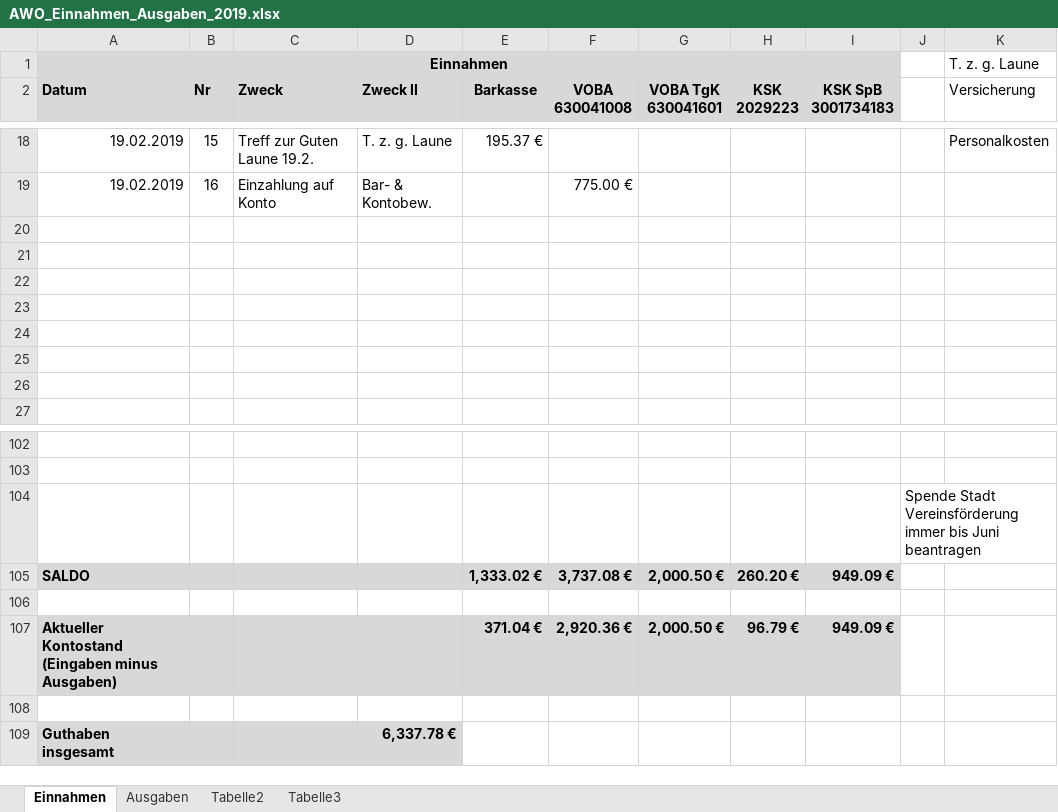
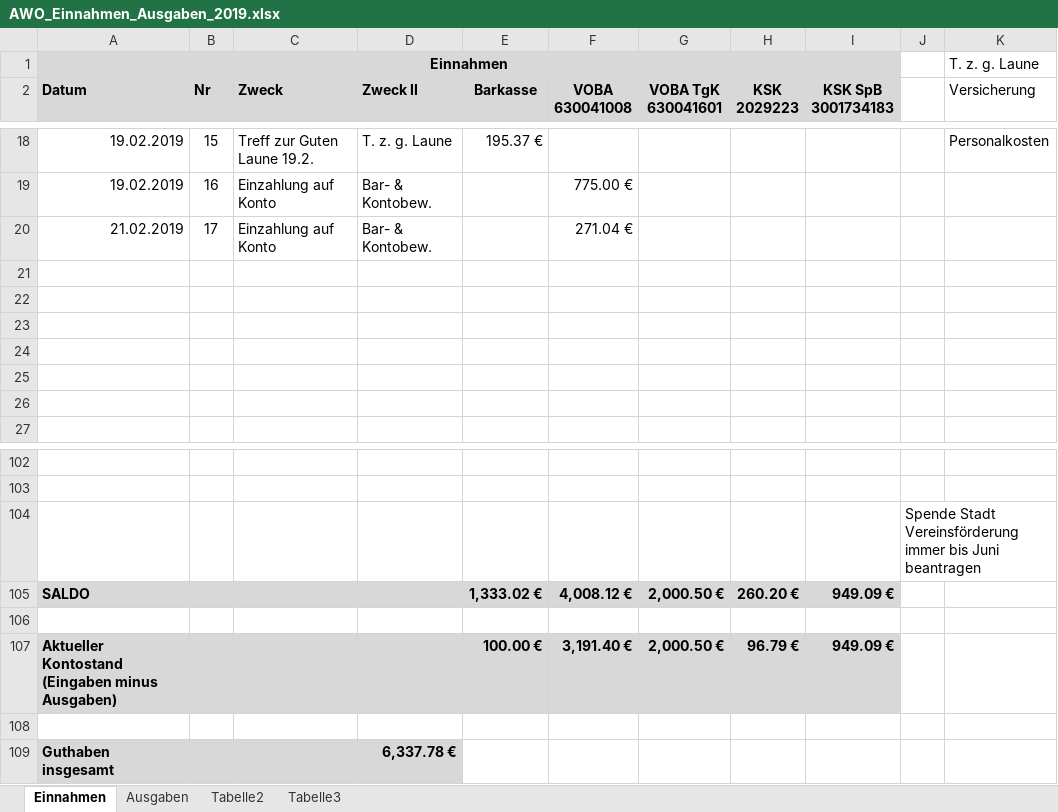
Before and after one commit to bwildner/AWO, an Excel workbook: AWO_Einnahmen_Ausgaben_2019.xlsx, sheet Einnahmen, drawn as a sheet; only a part is shown, gaps mark what is left out; values as stored, in another font and other column widths than the file's, no borders; conditional formats not drawn; the diff names each change by its address in the sheet, - before the commit and + after, or states it on an @@ line.

```diff
--- a/AWO_Einnahmen_Ausgaben_2019.xlsx (sheet Einnahmen)
+++ b/AWO_Einnahmen_Ausgaben_2019.xlsx (sheet Einnahmen)
-row 20: (empty)
+row 20: 21.02.2019 | 17 | Einzahlung auf Konto | Bar- & Kontobew. |  | 271.04 €
-F105 (VOBA 630041008): 3,737.08 €
+F105 (VOBA 630041008): 4,008.12 €
-E107 (Barkasse): 371.04 €
+E107 (Barkasse): 100.00 €
-F107 (VOBA 630041008): 2,920.36 €
+F107 (VOBA 630041008): 3,191.40 €
```
Also changed, not shown: sheet Ausgaben.
